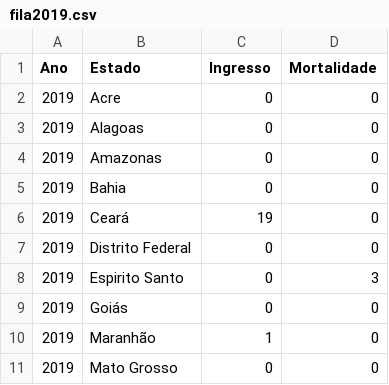
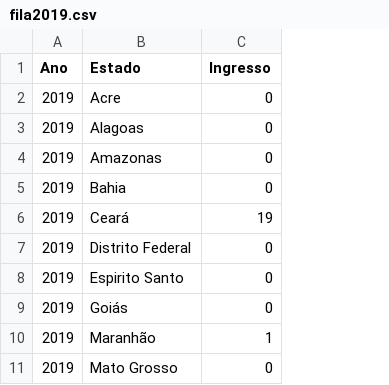
Before and after one commit to Code-Nine-FTC/Grupo-Code-Nine, a CSV file: Docs/csv/fila2019.csv, drawn as a sheet; only a part is shown; the diff names each change by its address in the sheet, - before the commit and + after, or states it on an @@ line.

Commit message:
Seletor dos Dados Oficiais
Fiz um seletor retornando as tabelas de fila de espera para crianças que querem fazer transplantes e que já foram transplantadas.

```diff
--- a/Docs/csv/fila2019.csv
+++ b/Docs/csv/fila2019.csv
-column D (Mortalidade), rows 2-11: 0 | 0 | 0 | 0 | 0 | 0 | 3 | 0 | 0 | 0
```
Also changed, not shown: Docs/csv/fila2021.csv, Docs/csv/fila2022.csv, 10 other files.
